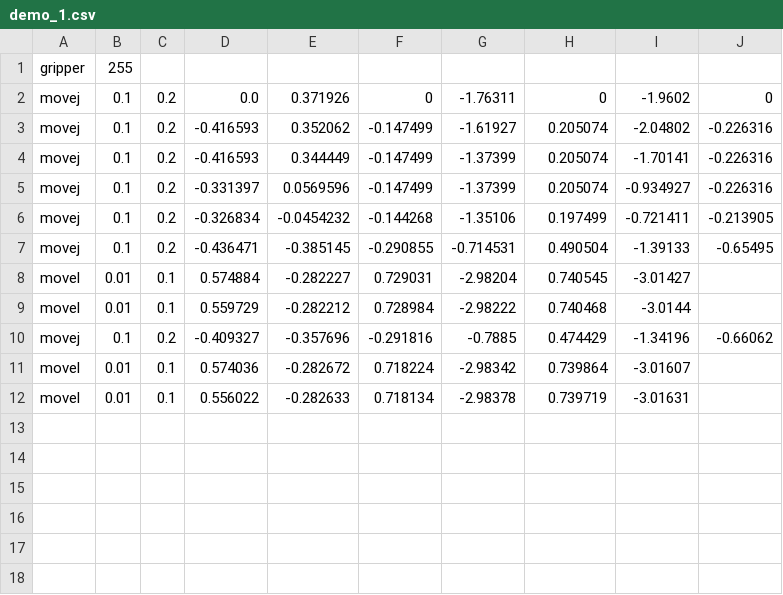
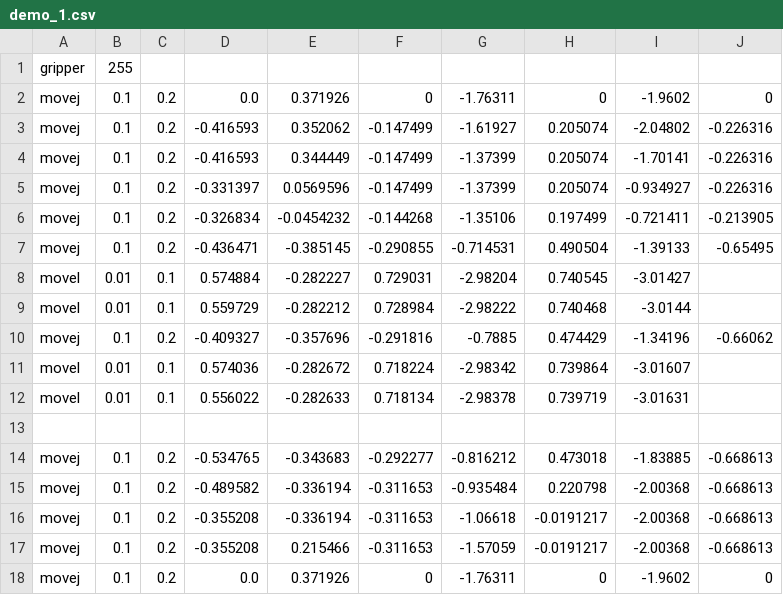
Before and after one commit to thinkexist1989/rocos-app, a CSV file: debug/demo_1.csv, drawn as a sheet.

```diff
--- a/debug/demo_1.csv
+++ b/debug/demo_1.csv
@@ -12 +12,7 @@ movel	,0.01	,0.1	,0.574036	,-0.282672	,0.718224	,-2.98342	,0.739864	,-3.01607
 movel	,0.01	,0.1	,0.556022	,-0.282633	,0.718134	,-2.98378	,0.739719	,-3.01631
+
+movej	,0.1	,0.2	,-0.534765	,-0.343683	,-0.292277	,-0.816212	,0.473018	,-1.83885	,-0.668613
+movej	,0.1	,0.2	,-0.489582	,-0.336194	,-0.311653	,-0.935484	,0.220798	,-2.00368	,-0.668613
+movej	,0.1	,0.2	,-0.355208	,-0.336194	,-0.311653	,-1.06618	,-0.0191217	,-2.00368	,-0.668613
+movej	,0.1	,0.2	,-0.355208	,0.215466	,-0.311653	,-1.57059	,-0.0191217	,-2.00368	,-0.668613
+movej	,0.1	,0.2	,0.0	,0.371926	,0	,-1.76311	,0	,-1.9602	,0
```
Also changed, not shown: debug/demo_3.csv, 13 other files.
